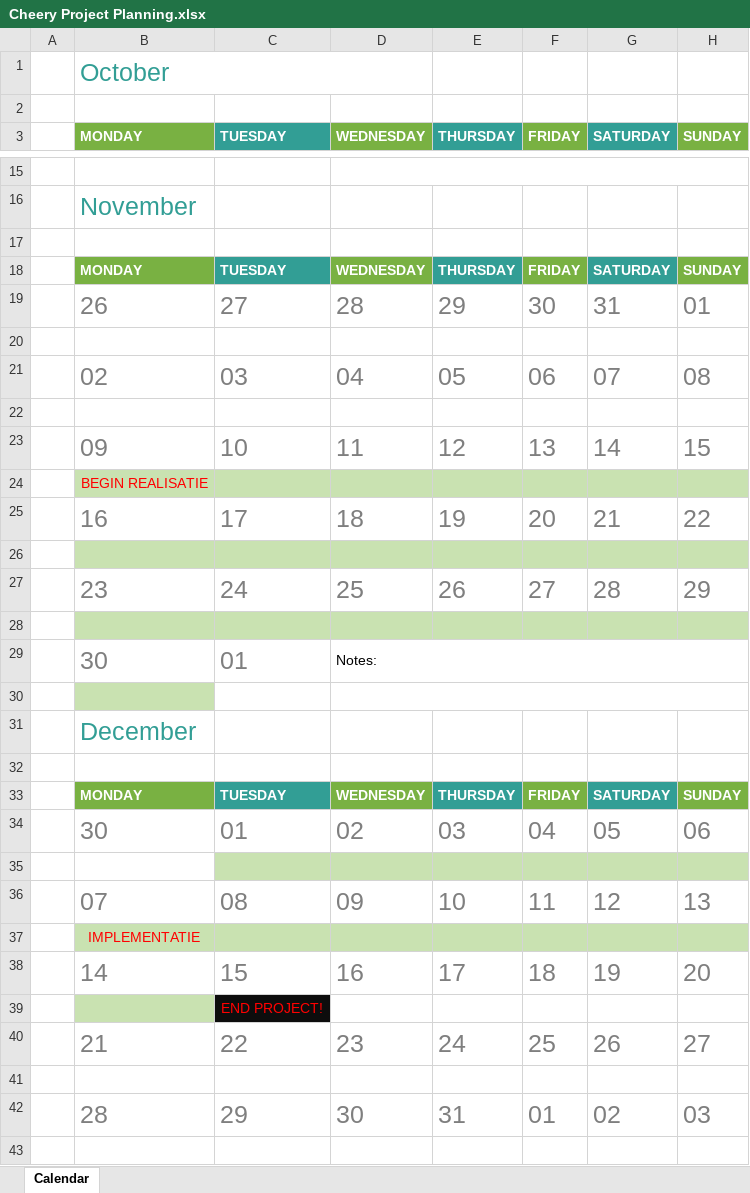
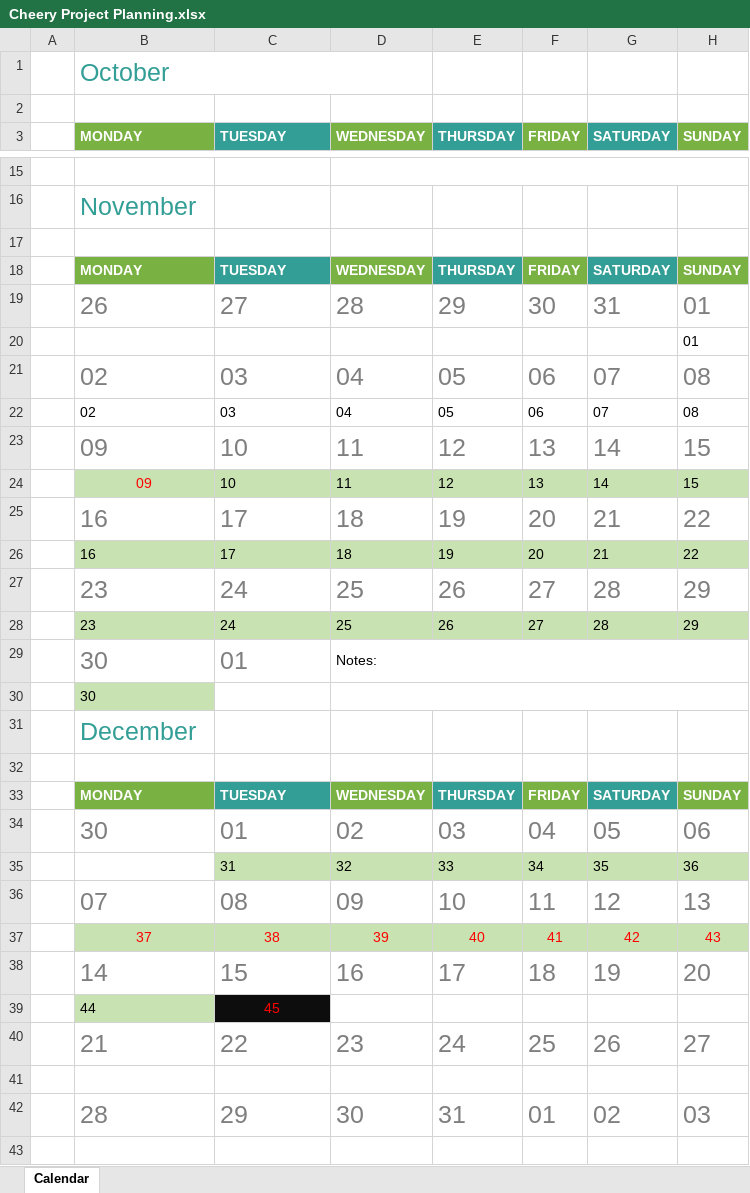
Before and after one commit to MelleDijkstra/Cheery-Documentation, an Excel workbook: Documentatie/Cheery Project Planning.xlsx, sheet Calendar, drawn as a sheet; only a part is shown, gaps mark what is left out; values as stored, in another font and other column widths than the file's, no borders; charts and pictures and conditional formats not drawn; removed rows and columns are numbered as before the commit, all else as after; the diff names each change by its address in the sheet, - before the commit and + after, or states it on an @@ line.

```diff
--- a/Documentatie/Cheery Project Planning.xlsx (sheet Calendar)
+++ b/Documentatie/Cheery Project Planning.xlsx (sheet Calendar)
-H20 (SUNDAY): (empty)
+H20 (SUNDAY): 01
-row 22: (empty)
+row 22:  | 02 | 03 | 04 | 05 | 06 | 07 | 08
-row 24:  | BEGIN REALISATIE
+row 24:  | 09 | 10 | 11 | 12 | 13 | 14 | 15
-row 26: (empty)
+row 26:  | 16 | 17 | 18 | 19 | 20 | 21 | 22
-row 28: (empty)
+row 28:  | 23 | 24 | 25 | 26 | 27 | 28 | 29
-B30 (MONDAY): (empty)
+B30 (MONDAY): 30
-row 35: (empty)
+row 35:  |  | 31 | 32 | 33 | 34 | 35 | 36
-row 37:  | IMPLEMENTATIE
+row 37:  | 37 | 38 | 39 | 40 | 41 | 42 | 43
-row 39:  |  | END PROJECT!
+row 39:  | 44 | 45
```
Also changed, not shown: Documentatie/Cheery Gantt Planner.xlsx, 5 other files.
